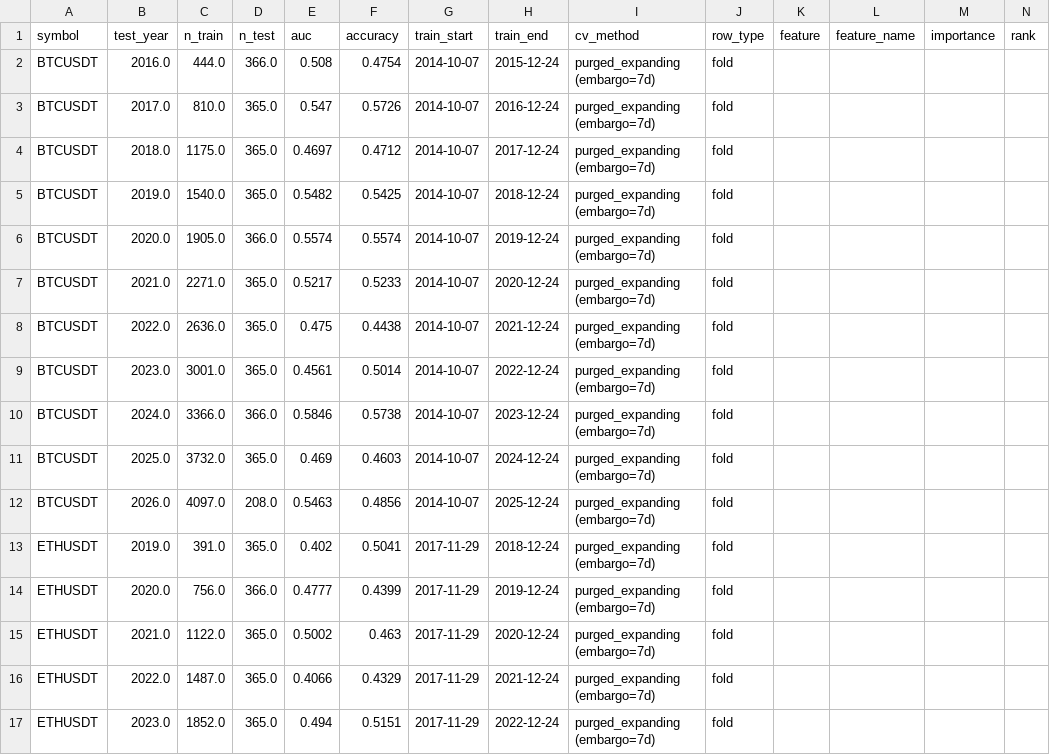
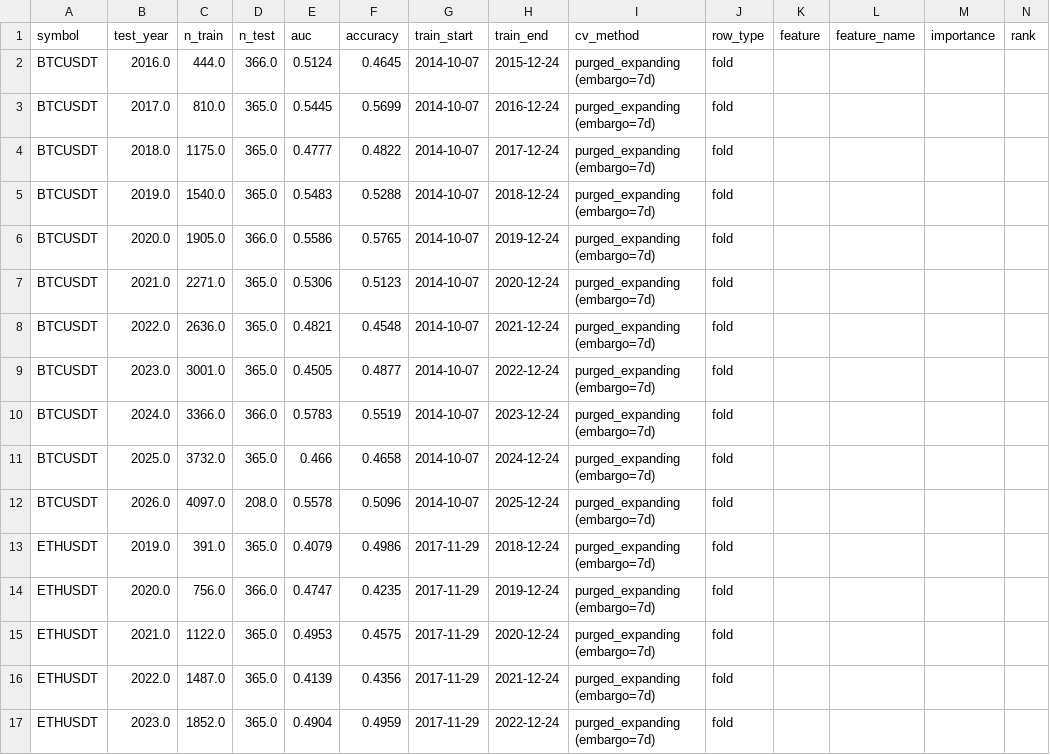
Before and after one commit to AnkeYan/crypto-pattern-lab-demo-FYP, a CSV file: web/public/data/xgb_results.csv, drawn as a sheet; only a part is shown; the diff covers the shown part only.

```diff
--- a/web/public/data/xgb_results.csv
+++ b/web/public/data/xgb_results.csv
@@ -1,17 +1,17 @@
 symbol,test_year,n_train,n_test,auc,accuracy,train_start,train_end,cv_method,row_type,feature,feature_name,importance,rank
-BTCUSDT,2016.0,444.0,366.0,0.508,0.4754,2014-10-07,2015-12-24,purged_expanding (embargo=7d),fold,,,,
-BTCUSDT,2017.0,810.0,365.0,0.547,0.5726,2014-10-07,2016-12-24,purged_expanding (embargo=7d),fold,,,,
-BTCUSDT,2018.0,1175.0,365.0,0.4697,0.4712,2014-10-07,2017-12-24,purged_expanding (embargo=7d),fold,,,,
-BTCUSDT,2019.0,1540.0,365.0,0.5482,0.5425,2014-10-07,2018-12-24,purged_expanding (embargo=7d),fold,,,,
-BTCUSDT,2020.0,1905.0,366.0,0.5574,0.5574,2014-10-07,2019-12-24,purged_expanding (embargo=7d),fold,,,,
-BTCUSDT,2021.0,2271.0,365.0,0.5217,0.5233,2014-10-07,2020-12-24,purged_expanding (embargo=7d),fold,,,,
-BTCUSDT,2022.0,2636.0,365.0,0.475,0.4438,2014-10-07,2021-12-24,purged_expanding (embargo=7d),fold,,,,
-BTCUSDT,2023.0,3001.0,365.0,0.4561,0.5014,2014-10-07,2022-12-24,purged_expanding (embargo=7d),fold,,,,
-BTCUSDT,2024.0,3366.0,366.0,0.5846,0.5738,2014-10-07,2023-12-24,purged_expanding (embargo=7d),fold,,,,
-BTCUSDT,2025.0,3732.0,365.0,0.469,0.4603,2014-10-07,2024-12-24,purged_expanding (embargo=7d),fold,,,,
-BTCUSDT,2026.0,4097.0,208.0,0.5463,0.4856,2014-10-07,2025-12-24,purged_expanding (embargo=7d),fold,,,,
-ETHUSDT,2019.0,391.0,365.0,0.402,0.5041,2017-11-29,2018-12-24,purged_expanding (embargo=7d),fold,,,,
-ETHUSDT,2020.0,756.0,366.0,0.4777,0.4399,2017-11-29,2019-12-24,purged_expanding (embargo=7d),fold,,,,
-ETHUSDT,2021.0,1122.0,365.0,0.5002,0.463,2017-11-29,2020-12-24,purged_expanding (embargo=7d),fold,,,,
-ETHUSDT,2022.0,1487.0,365.0,0.4066,0.4329,2017-11-29,2021-12-24,purged_expanding (embargo=7d),fold,,,,
-ETHUSDT,2023.0,1852.0,365.0,0.494,0.5151,2017-11-29,2022-12-24,purged_expanding (embargo=7d),fold,,,,
+BTCUSDT,2016.0,444.0,366.0,0.5124,0.4645,2014-10-07,2015-12-24,purged_expanding (embargo=7d),fold,,,,
+BTCUSDT,2017.0,810.0,365.0,0.5445,0.5699,2014-10-07,2016-12-24,purged_expanding (embargo=7d),fold,,,,
+BTCUSDT,2018.0,1175.0,365.0,0.4777,0.4822,2014-10-07,2017-12-24,purged_expanding (embargo=7d),fold,,,,
+BTCUSDT,2019.0,1540.0,365.0,0.5483,0.5288,2014-10-07,2018-12-24,purged_expanding (embargo=7d),fold,,,,
+BTCUSDT,2020.0,1905.0,366.0,0.5586,0.5765,2014-10-07,2019-12-24,purged_expanding (embargo=7d),fold,,,,
+BTCUSDT,2021.0,2271.0,365.0,0.5306,0.5123,2014-10-07,2020-12-24,purged_expanding (embargo=7d),fold,,,,
+BTCUSDT,2022.0,2636.0,365.0,0.4821,0.4548,2014-10-07,2021-12-24,purged_expanding (embargo=7d),fold,,,,
+BTCUSDT,2023.0,3001.0,365.0,0.4505,0.4877,2014-10-07,2022-12-24,purged_expanding (embargo=7d),fold,,,,
+BTCUSDT,2024.0,3366.0,366.0,0.5783,0.5519,2014-10-07,2023-12-24,purged_expanding (embargo=7d),fold,,,,
+BTCUSDT,2025.0,3732.0,365.0,0.466,0.4658,2014-10-07,2024-12-24,purged_expanding (embargo=7d),fold,,,,
+BTCUSDT,2026.0,4097.0,208.0,0.5578,0.5096,2014-10-07,2025-12-24,purged_expanding (embargo=7d),fold,,,,
+ETHUSDT,2019.0,391.0,365.0,0.4079,0.4986,2017-11-29,2018-12-24,purged_expanding (embargo=7d),fold,,,,
+ETHUSDT,2020.0,756.0,366.0,0.4747,0.4235,2017-11-29,2019-12-24,purged_expanding (embargo=7d),fold,,,,
+ETHUSDT,2021.0,1122.0,365.0,0.4953,0.4575,2017-11-29,2020-12-24,purged_expanding (embargo=7d),fold,,,,
+ETHUSDT,2022.0,1487.0,365.0,0.4139,0.4356,2017-11-29,2021-12-24,purged_expanding (embargo=7d),fold,,,,
+ETHUSDT,2023.0,1852.0,365.0,0.4904,0.4959,2017-11-29,2022-12-24,purged_expanding (embargo=7d),fold,,,,
```
Also changed, not shown: 50 edited cells elsewhere in this file, data/acf_results.csv, data/multifactor_calibration.csv, 3 other files.
